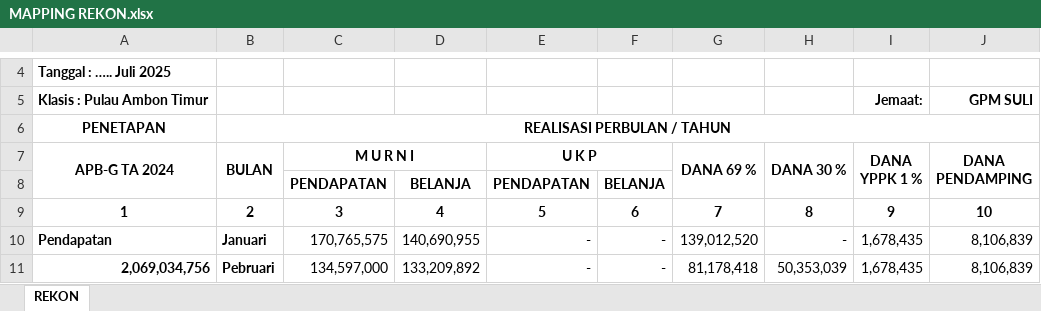
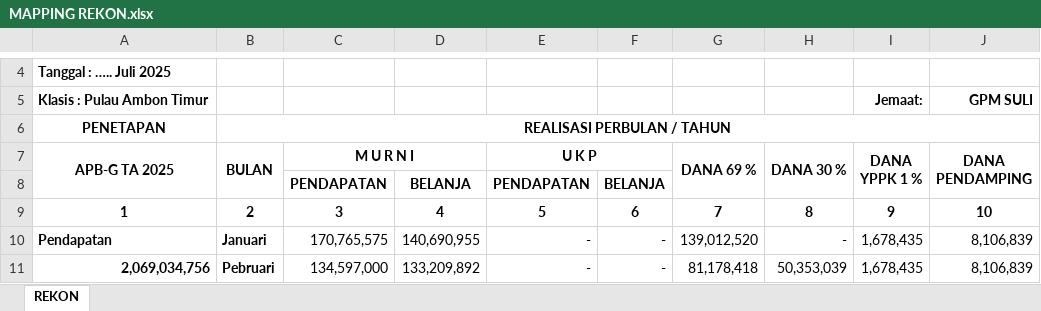
Before and after one commit to jondrysuitela/Aplikasi-Keuangan-Gereja, an Excel workbook: data/MAPPING REKON.xlsx, sheet REKON, drawn as a sheet; only a part is shown, gaps mark what is left out; values as stored, in another font and other column widths than the file's, no borders; the diff names each change by its address in the sheet, - before the commit and + after, or states it on an @@ line.

Commit message:
feat: RekonKlasis export, REALISASI Dianggarkan, carryover anggaran; bersihkan file sampah

```diff
--- a/data/MAPPING REKON.xlsx (sheet REKON)
+++ b/data/MAPPING REKON.xlsx (sheet REKON)
-A7: APB-G TA 2024
+A7: APB-G TA 2025
```
Also changed, not shown: 38 other files.
